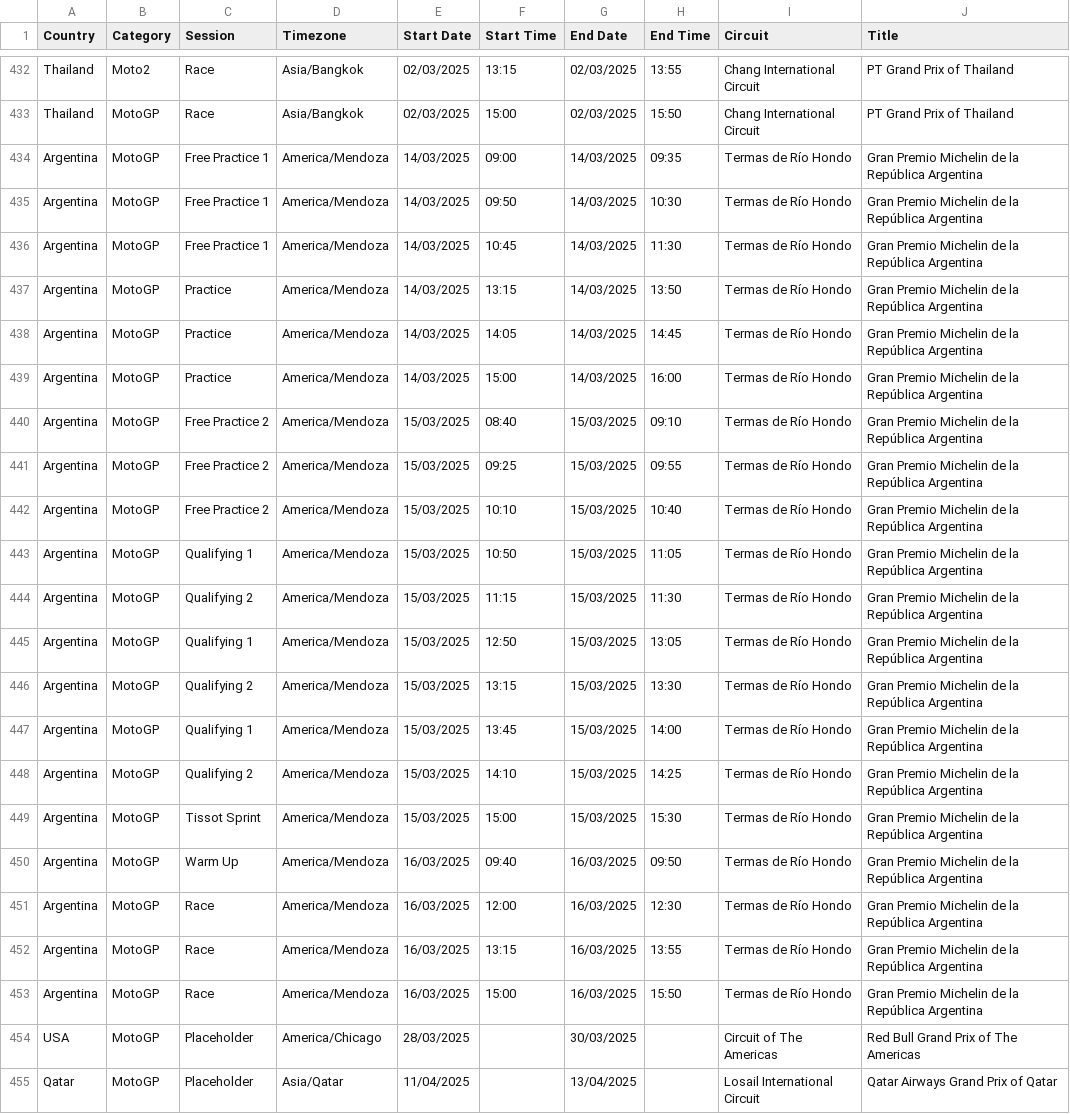
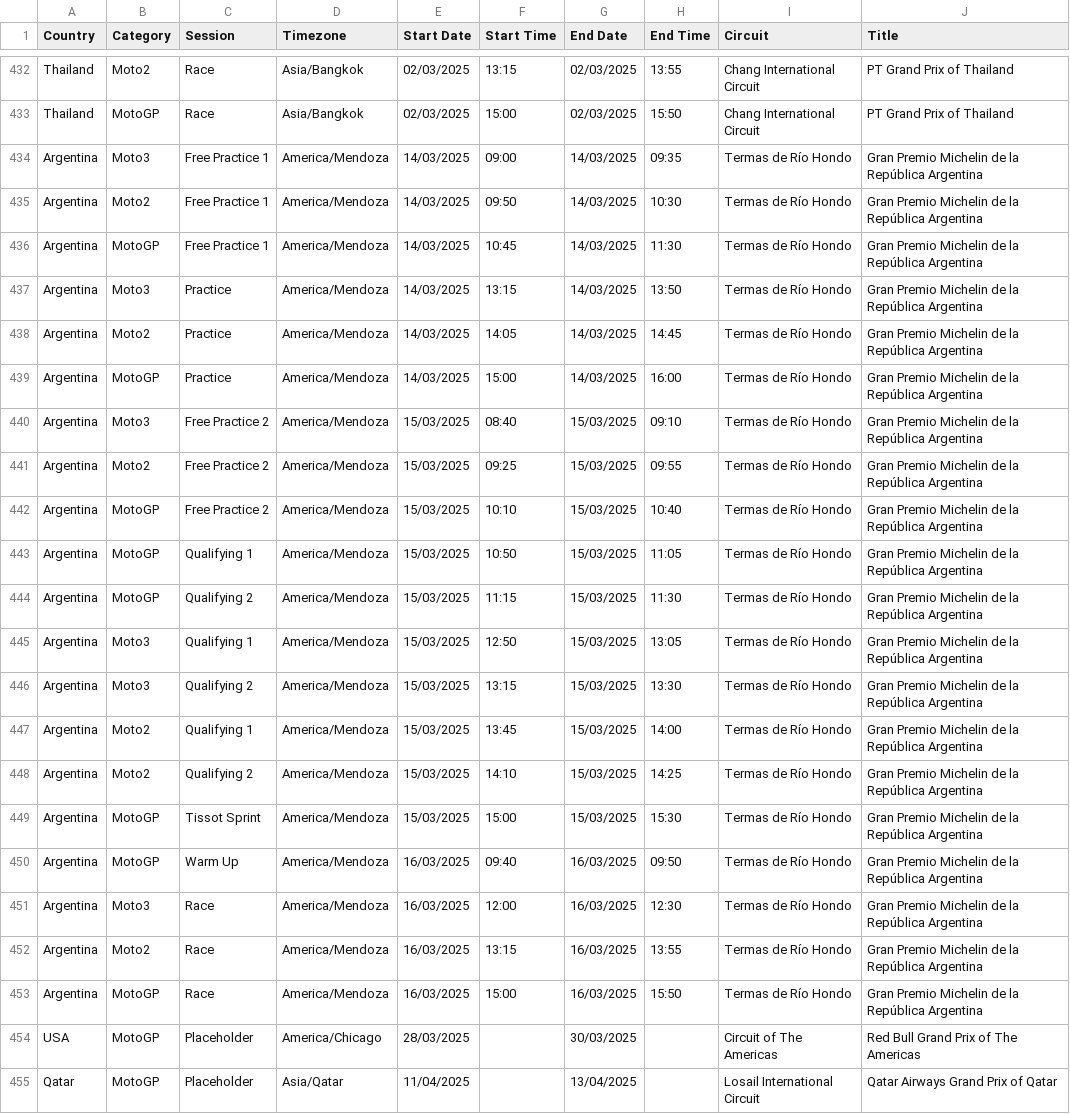
Before and after one commit to robinvenables/calendars, a CSV file: motogp/MotoGP/Calendar-Timetable.csv, drawn as a sheet; only a part is shown, gaps mark what is left out.

Commit message:
MotoGP: Correct Argentina session details

```diff
--- a/motogp/MotoGP/Calendar-Timetable.csv
+++ b/motogp/MotoGP/Calendar-Timetable.csv
@@ -433,10 +433,10 @@ Thailand,Moto2,Race,Asia/Bangkok,02/03/2025,13:15,02/03/2025,13:55,Chang Interna
 Thailand,MotoGP,Race,Asia/Bangkok,02/03/2025,15:00,02/03/2025,15:50,Chang International Circuit,PT Grand Prix of Thailand
-Argentina,MotoGP,Free Practice 1,America/Mendoza,14/03/2025,09:00,14/03/2025,09:35,Termas de Río Hondo,Gran Premio Michelin de la República Argentina
-Argentina,MotoGP,Free Practice 1,America/Mendoza,14/03/2025,09:50,14/03/2025,10:30,Termas de Río Hondo,Gran Premio Michelin de la República Argentina
+Argentina,Moto3,Free Practice 1,America/Mendoza,14/03/2025,09:00,14/03/2025,09:35,Termas de Río Hondo,Gran Premio Michelin de la República Argentina
+Argentina,Moto2,Free Practice 1,America/Mendoza,14/03/2025,09:50,14/03/2025,10:30,Termas de Río Hondo,Gran Premio Michelin de la República Argentina
 Argentina,MotoGP,Free Practice 1,America/Mendoza,14/03/2025,10:45,14/03/2025,11:30,Termas de Río Hondo,Gran Premio Michelin de la República Argentina
-Argentina,MotoGP,Practice,America/Mendoza,14/03/2025,13:15,14/03/2025,13:50,Termas de Río Hondo,Gran Premio Michelin de la República Argentina
-Argentina,MotoGP,Practice,America/Mendoza,14/03/2025,14:05,14/03/2025,14:45,Termas de Río Hondo,Gran Premio Michelin de la República Argentina
+Argentina,Moto3,Practice,America/Mendoza,14/03/2025,13:15,14/03/2025,13:50,Termas de Río Hondo,Gran Premio Michelin de la República Argentina
+Argentina,Moto2,Practice,America/Mendoza,14/03/2025,14:05,14/03/2025,14:45,Termas de Río Hondo,Gran Premio Michelin de la República Argentina
 Argentina,MotoGP,Practice,America/Mendoza,14/03/2025,15:00,14/03/2025,16:00,Termas de Río Hondo,Gran Premio Michelin de la República Argentina
-Argentina,MotoGP,Free Practice 2,America/Mendoza,15/03/2025,08:40,15/03/2025,09:10,Termas de Río Hondo,Gran Premio Michelin de la República Argentina
-Argentina,MotoGP,Free Practice 2,America/Mendoza,15/03/2025,09:25,15/03/2025,09:55,Termas de Río Hondo,Gran Premio Michelin de la República Argentina
+Argentina,Moto3,Free Practice 2,America/Mendoza,15/03/2025,08:40,15/03/2025,09:10,Termas de Río Hondo,Gran Premio Michelin de la República Argentina
+Argentina,Moto2,Free Practice 2,America/Mendoza,15/03/2025,09:25,15/03/2025,09:55,Termas de Río Hondo,Gran Premio Michelin de la República Argentina
 Argentina,MotoGP,Free Practice 2,America/Mendoza,15/03/2025,10:10,15/03/2025,10:40,Termas de Río Hondo,Gran Premio Michelin de la República Argentina
@@ -444,10 +444,10 @@ Argentina,MotoGP,Qualifying 1,America/Mendoza,15/03/2025,10:50,15/03/2025,11:05,
 Argentina,MotoGP,Qualifying 2,America/Mendoza,15/03/2025,11:15,15/03/2025,11:30,Termas de Río Hondo,Gran Premio Michelin de la República Argentina
-Argentina,MotoGP,Qualifying 1,America/Mendoza,15/03/2025,12:50,15/03/2025,13:05,Termas de Río Hondo,Gran Premio Michelin de la República Argentina
-Argentina,MotoGP,Qualifying 2,America/Mendoza,15/03/2025,13:15,15/03/2025,13:30,Termas de Río Hondo,Gran Premio Michelin de la República Argentina
-Argentina,MotoGP,Qualifying 1,America/Mendoza,15/03/2025,13:45,15/03/2025,14:00,Termas de Río Hondo,Gran Premio Michelin de la República Argentina
-Argentina,MotoGP,Qualifying 2,America/Mendoza,15/03/2025,14:10,15/03/2025,14:25,Termas de Río Hondo,Gran Premio Michelin de la República Argentina
+Argentina,Moto3,Qualifying 1,America/Mendoza,15/03/2025,12:50,15/03/2025,13:05,Termas de Río Hondo,Gran Premio Michelin de la República Argentina
+Argentina,Moto3,Qualifying 2,America/Mendoza,15/03/2025,13:15,15/03/2025,13:30,Termas de Río Hondo,Gran Premio Michelin de la República Argentina
+Argentina,Moto2,Qualifying 1,America/Mendoza,15/03/2025,13:45,15/03/2025,14:00,Termas de Río Hondo,Gran Premio Michelin de la República Argentina
+Argentina,Moto2,Qualifying 2,America/Mendoza,15/03/2025,14:10,15/03/2025,14:25,Termas de Río Hondo,Gran Premio Michelin de la República Argentina
 Argentina,MotoGP,Tissot Sprint,America/Mendoza,15/03/2025,15:00,15/03/2025,15:30,Termas de Río Hondo,Gran Premio Michelin de la República Argentina
 Argentina,MotoGP,Warm Up,America/Mendoza,16/03/2025,09:40,16/03/2025,09:50,Termas de Río Hondo,Gran Premio Michelin de la República Argentina
-Argentina,MotoGP,Race,America/Mendoza,16/03/2025,12:00,16/03/2025,12:30,Termas de Río Hondo,Gran Premio Michelin de la República Argentina
-Argentina,MotoGP,Race,America/Mendoza,16/03/2025,13:15,16/03/2025,13:55,Termas de Río Hondo,Gran Premio Michelin de la República Argentina
+Argentina,Moto3,Race,America/Mendoza,16/03/2025,12:00,16/03/2025,12:30,Termas de Río Hondo,Gran Premio Michelin de la República Argentina
+Argentina,Moto2,Race,America/Mendoza,16/03/2025,13:15,16/03/2025,13:55,Termas de Río Hondo,Gran Premio Michelin de la República Argentina
 Argentina,MotoGP,Race,America/Mendoza,16/03/2025,15:00,16/03/2025,15:50,Termas de Río Hondo,Gran Premio Michelin de la República Argentina
```
Also changed, not shown: 1 other file.
